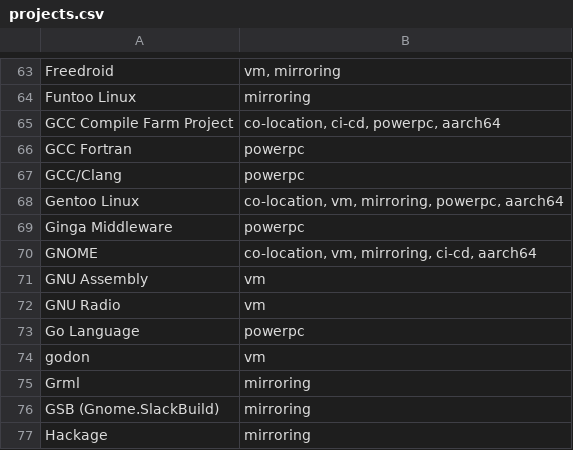
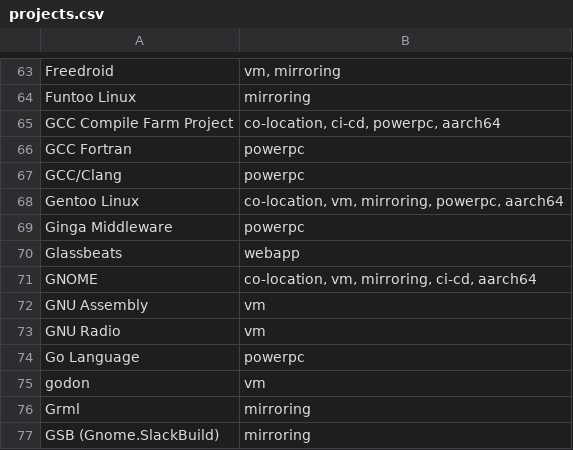
Before and after one commit to osuosl/osuosl-pelican, a CSV file: content/services/hosting/projects.csv, drawn as a sheet; only a part is shown, gaps mark what is left out; the shorter side is filled out with more unchanged rows; the diff names each change by its address in the sheet, - before the commit and + after, or states it on an @@ line.

Commit message:
Add glassbeats to hosting list

```diff
--- a/content/services/hosting/projects.csv
+++ b/content/services/hosting/projects.csv
+row 70: Glassbeats | webapp
```
